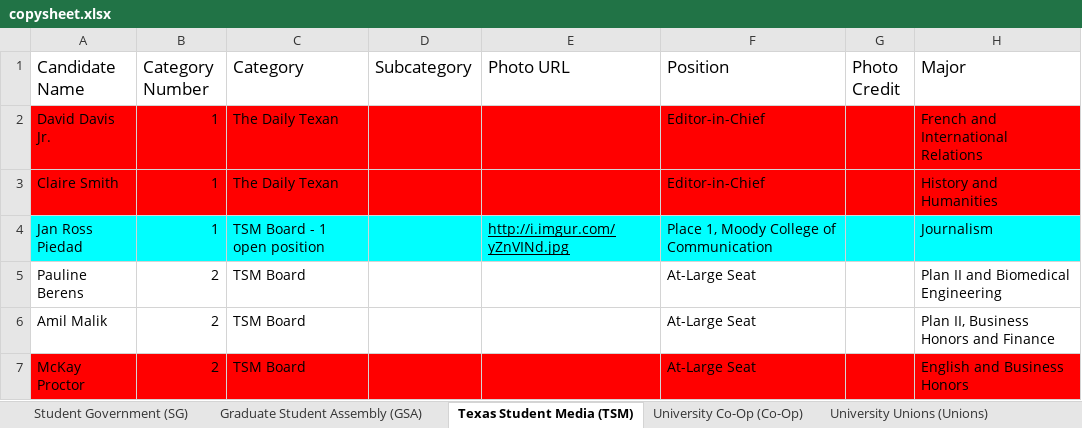
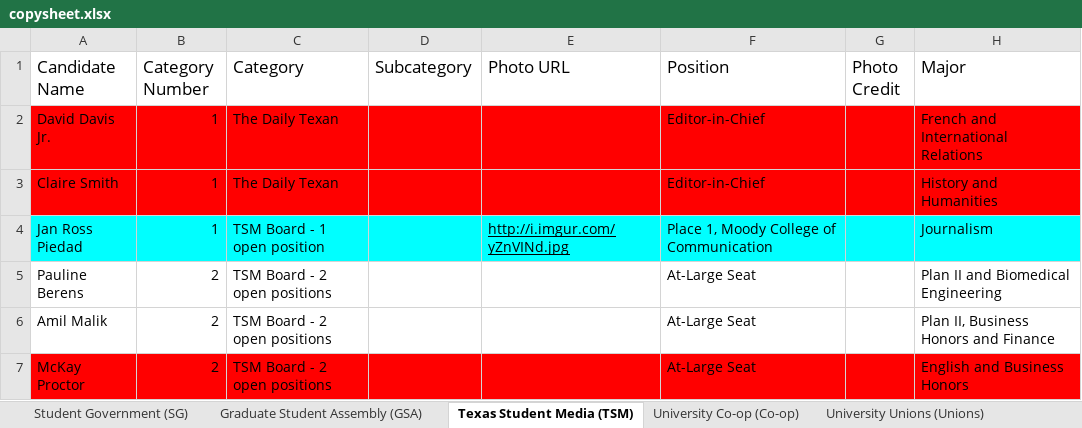
Before and after one commit to sc1f/hd49-expl, an Excel workbook: backend/copysheet.xlsx, sheet Texas Student Media (TSM), drawn as a sheet; only a part is shown; values as stored, in another font and other column widths than the file's, no borders; charts and pictures not drawn; the diff names each change by its address in the sheet, - before the commit and + after, or states it on an @@ line.

```diff
--- a/backend/copysheet.xlsx (sheet Texas Student Media (TSM))
+++ b/backend/copysheet.xlsx (sheet Texas Student Media (TSM))
-sheet tab: University Co-Op (Co-Op)
+sheet tab: University Co-op (Co-op)
-C5:C7 (Category): TSM Board
+C5:C7 (Category): TSM Board - 2 open positions
```
Also changed, not shown: sheet Student Government (SG), sheet University Co-op (Co-op), sheet metadata, other sheet tabs, charts or pictures, 28 other files.
